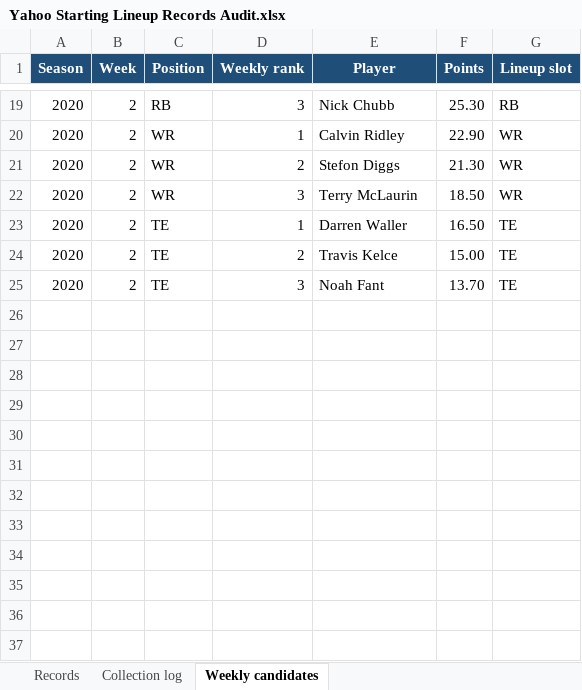
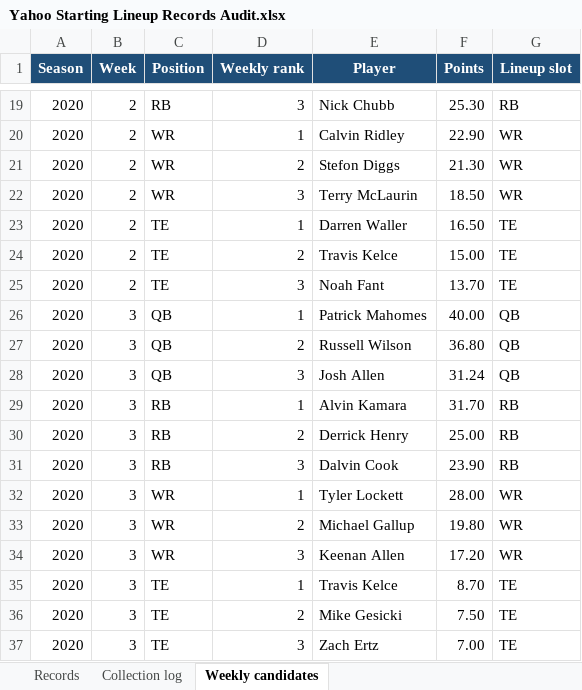
Before and after one commit to rdmcgr/the-league, an Excel workbook: Yahoo Starting Lineup Records Audit.xlsx, sheet Weekly candidates, drawn as a sheet; only a part is shown, gaps mark what is left out; values as stored, in another font and other column widths than the file's, no borders; the diff names each change by its address in the sheet, - before the commit and + after, or states it on an @@ line.

Commit message:
Update Yahoo lineup audit workbook and collection log

```diff
--- a/Yahoo Starting Lineup Records Audit.xlsx (sheet Weekly candidates)
+++ b/Yahoo Starting Lineup Records Audit.xlsx (sheet Weekly candidates)
+row 26: 2020 | 3 | QB | 1 | Patrick Mahomes | 40.00 | QB
+row 27: 2020 | 3 | QB | 2 | Russell Wilson | 36.80 | QB
+row 28: 2020 | 3 | QB | 3 | Josh Allen | 31.24 | QB
+row 29: 2020 | 3 | RB | 1 | Alvin Kamara | 31.70 | RB
+row 30: 2020 | 3 | RB | 2 | Derrick Henry | 25.00 | RB
+row 31: 2020 | 3 | RB | 3 | Dalvin Cook | 23.90 | RB
+row 32: 2020 | 3 | WR | 1 | Tyler Lockett | 28.00 | WR
+row 33: 2020 | 3 | WR | 2 | Michael Gallup | 19.80 | WR
+row 34: 2020 | 3 | WR | 3 | Keenan Allen | 17.20 | WR
+row 35: 2020 | 3 | TE | 1 | Travis Kelce | 8.70 | TE
+row 36: 2020 | 3 | TE | 2 | Mike Gesicki | 7.50 | TE
+row 37: 2020 | 3 | TE | 3 | Zach Ertz | 7.00 | TE
```
Also changed, not shown: sheet Collection log, 33 other files.
